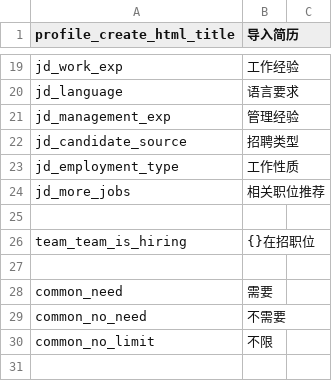
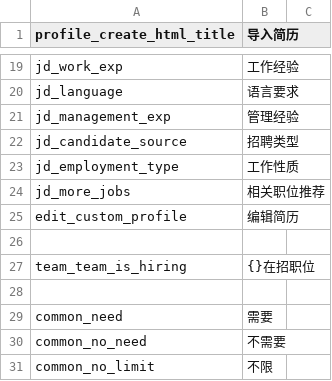
Before and after one commit to kingsallen/wechat, a CSV file: locale/zh_CN.csv, drawn as a sheet; only a part is shown, gaps mark what is left out; the shorter side is filled out with more unchanged rows.

```diff
--- a/locale/zh_CN.csv
+++ b/locale/zh_CN.csv
@@ -24,2 +24,3 @@
 "jd_more_jobs","相关职位推荐"
+"edit_custom_profile","编辑简历"
 
```
Also changed, not shown: locale/en_US.csv.
